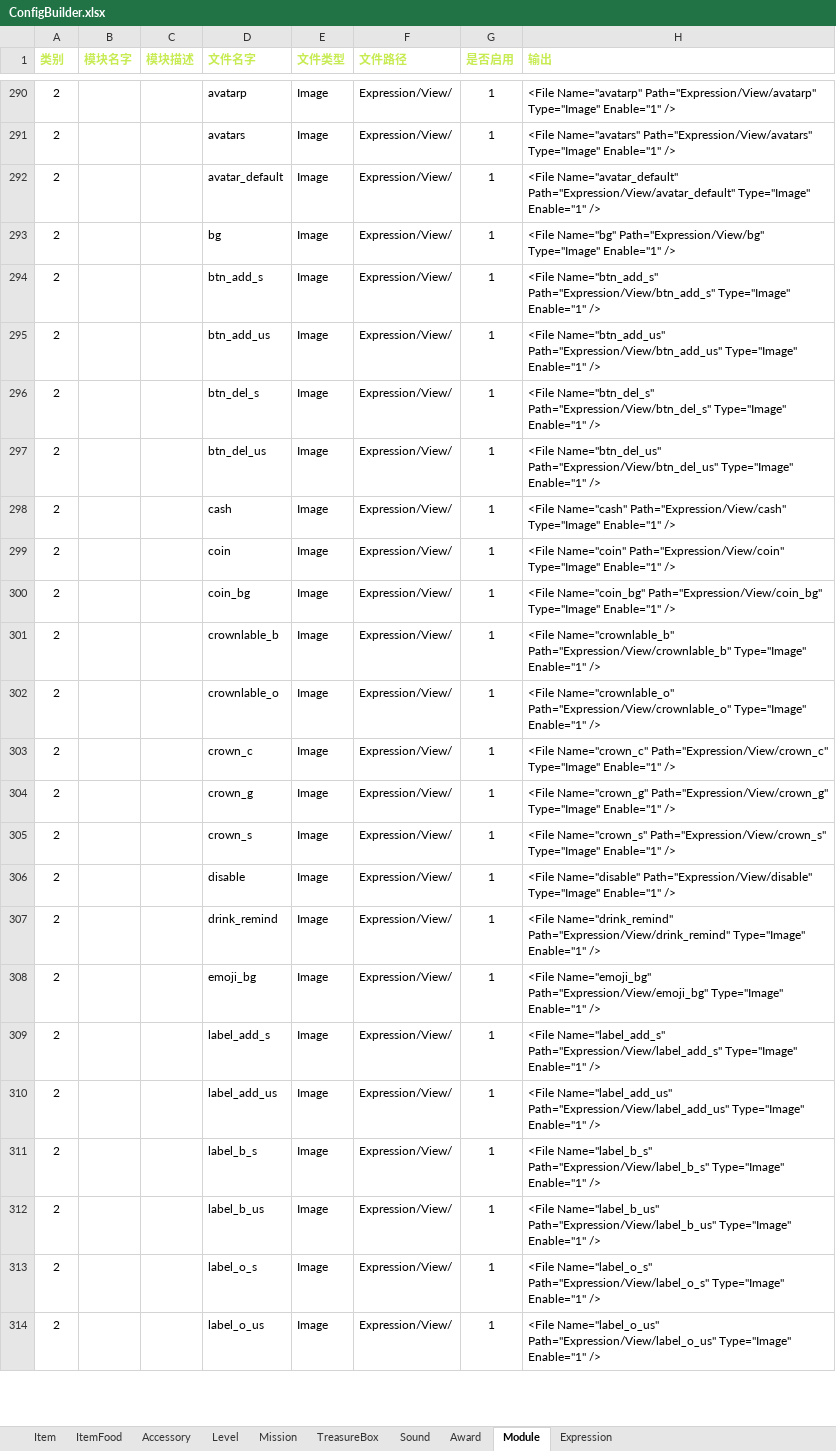
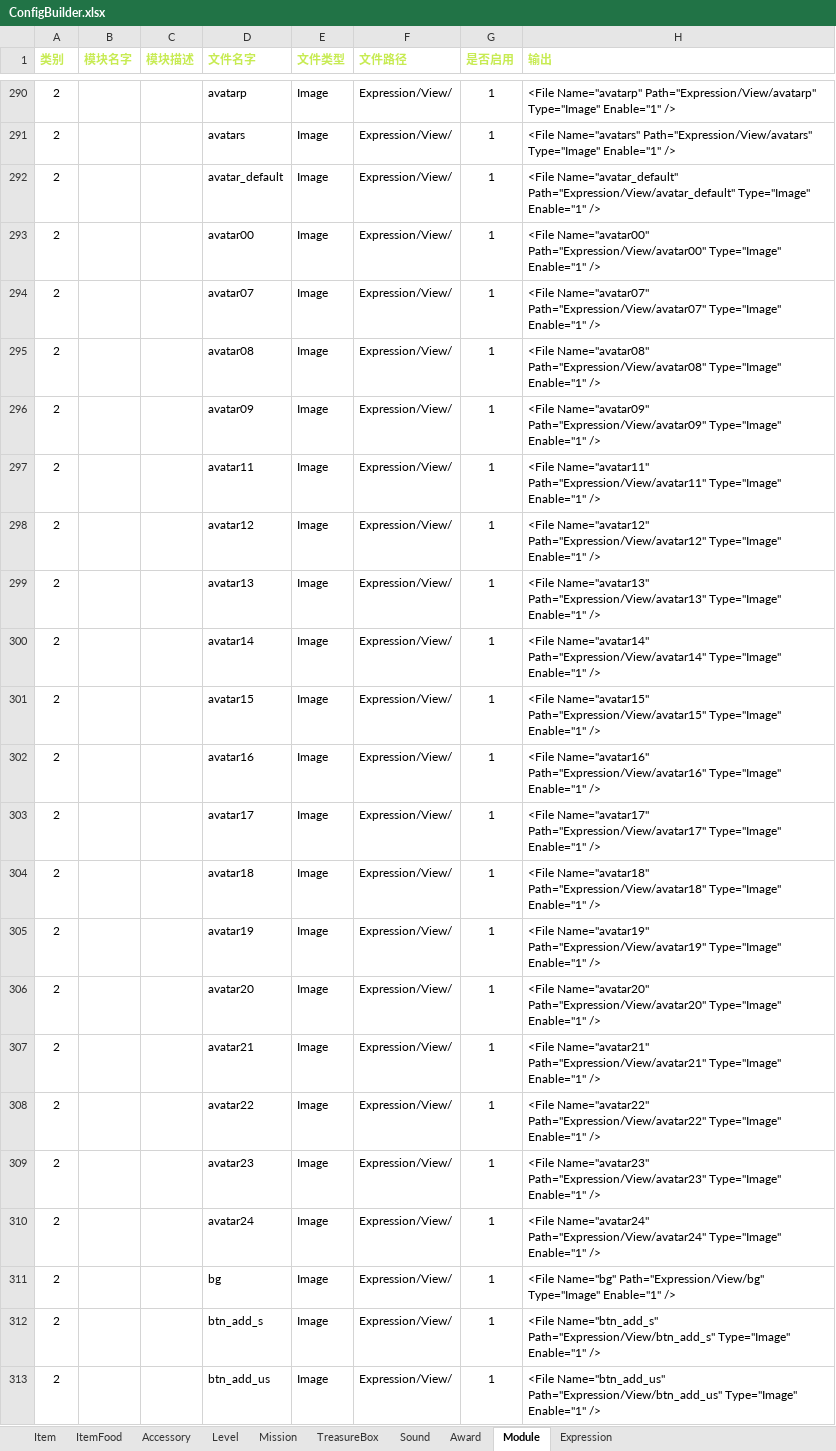
Before and after one commit to EarlyAnt/HankConfig, an Excel workbook: ConfigBuilder.xlsx, sheet Module, drawn as a sheet; only a part is shown, gaps mark what is left out; the shorter side is filled out with more unchanged rows; values as stored, in another font and other column widths than the file's, no borders; conditional formats not drawn; the diff covers the shown part only; the diff names each change by its address in the sheet, - before the commit and + after, or states it on an @@ line.

```diff
--- a/ConfigBuilder.xlsx (sheet Module)
+++ b/ConfigBuilder.xlsx (sheet Module)
+row 293: 2 |  |  | avatar00 | Image | Expression/View/ | 1 | <File Name="avatar00" Path="Expression/View/avatar00" Type="Image" Enable="1" />
+row 294: 2 |  |  | avatar07 | Image | Expression/View/ | 1 | <File Name="avatar07" Path="Expression/View/avatar07" Type="Image" Enable="1" />
+row 295: 2 |  |  | avatar08 | Image | Expression/View/ | 1 | <File Name="avatar08" Path="Expression/View/avatar08" Type="Image" Enable="1" />
+row 296: 2 |  |  | avatar09 | Image | Expression/View/ | 1 | <File Name="avatar09" Path="Expression/View/avatar09" Type="Image" Enable="1" />
+row 297: 2 |  |  | avatar11 | Image | Expression/View/ | 1 | <File Name="avatar11" Path="Expression/View/avatar11" Type="Image" Enable="1" />
+row 298: 2 |  |  | avatar12 | Image | Expression/View/ | 1 | <File Name="avatar12" Path="Expression/View/avatar12" Type="Image" Enable="1" />
+row 299: 2 |  |  | avatar13 | Image | Expression/View/ | 1 | <File Name="avatar13" Path="Expression/View/avatar13" Type="Image" Enable="1" />
+row 300: 2 |  |  | avatar14 | Image | Expression/View/ | 1 | <File Name="avatar14" Path="Expression/View/avatar14" Type="Image" Enable="1" />
+row 301: 2 |  |  | avatar15 | Image | Expression/View/ | 1 | <File Name="avatar15" Path="Expression/View/avatar15" Type="Image" Enable="1" />
+row 302: 2 |  |  | avatar16 | Image | Expression/View/ | 1 | <File Name="avatar16" Path="Expression/View/avatar16" Type="Image" Enable="1" />
+row 303: 2 |  |  | avatar17 | Image | Expression/View/ | 1 | <File Name="avatar17" Path="Expression/View/avatar17" Type="Image" Enable="1" />
+row 304: 2 |  |  | avatar18 | Image | Expression/View/ | 1 | <File Name="avatar18" Path="Expression/View/avatar18" Type="Image" Enable="1" />
+row 305: 2 |  |  | avatar19 | Image | Expression/View/ | 1 | <File Name="avatar19" Path="Expression/View/avatar19" Type="Image" Enable="1" />
+row 306: 2 |  |  | avatar20 | Image | Expression/View/ | 1 | <File Name="avatar20" Path="Expression/View/avatar20" Type="Image" Enable="1" />
+row 307: 2 |  |  | avatar21 | Image | Expression/View/ | 1 | <File Name="avatar21" Path="Expression/View/avatar21" Type="Image" Enable="1" />
+row 308: 2 |  |  | avatar22 | Image | Expression/View/ | 1 | <File Name="avatar22" Path="Expression/View/avatar22" Type="Image" Enable="1" />
+row 309: 2 |  |  | avatar23 | Image | Expression/View/ | 1 | <File Name="avatar23" Path="Expression/View/avatar23" Type="Image" Enable="1" />
+row 310: 2 |  |  | avatar24 | Image | Expression/View/ | 1 | <File Name="avatar24" Path="Expression/View/avatar24" Type="Image" Enable="1" />
```
Also changed, not shown: 18 added rows elsewhere in this sheet, formulas that keep their value, Avatar.xlsx, 1 other file.
